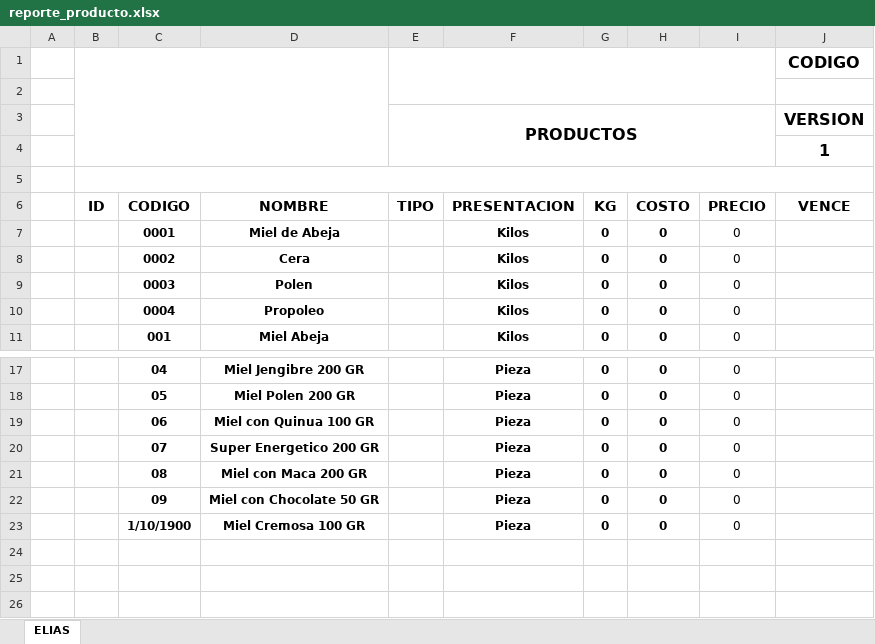
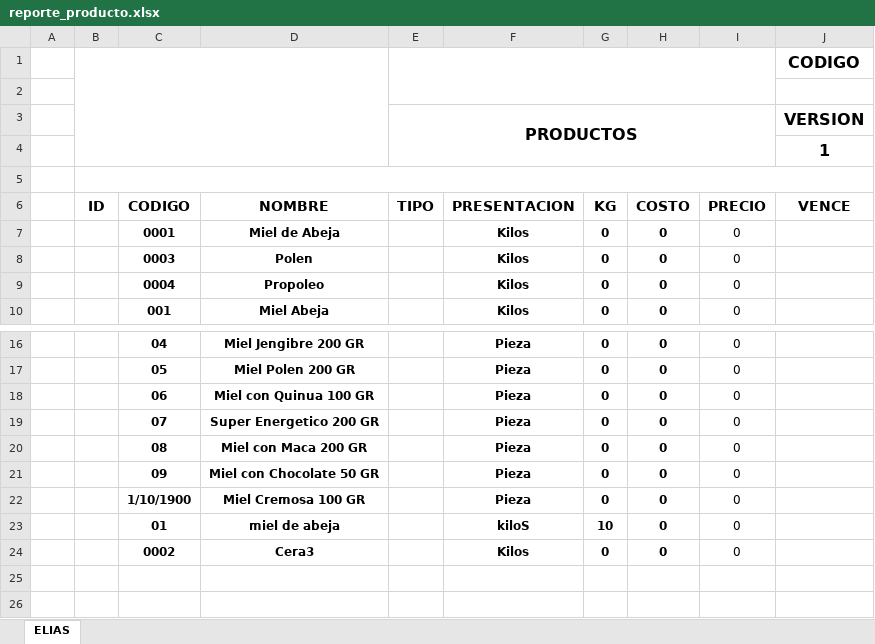
Before and after one commit to adimerpaul/eba, an Excel workbook: back/public/reportes/reporte_producto.xlsx, sheet ELIAS, drawn as a sheet; only a part is shown, gaps mark what is left out; values as stored, in another font and other column widths than the file's, no borders; charts and pictures not drawn; removed rows and columns are numbered as before the commit, all else as after; the diff names each change by its address in the sheet, - before the commit and + after, or states it on an @@ line.

```diff
--- a/back/public/reportes/reporte_producto.xlsx (sheet ELIAS)
+++ b/back/public/reportes/reporte_producto.xlsx (sheet ELIAS)
-row 8:  |  | 0002 | Cera |  | Kilos | 0 | 0 | 0
-row 23: (empty)
+row 23:  |  | 01 | miel de abeja |  | kiloS | 10 | 0 | 0
+row 24:  |  | 0002 | Cera3 |  | Kilos | 0 | 0 | 0
```
Also changed, not shown: 1 other file.
